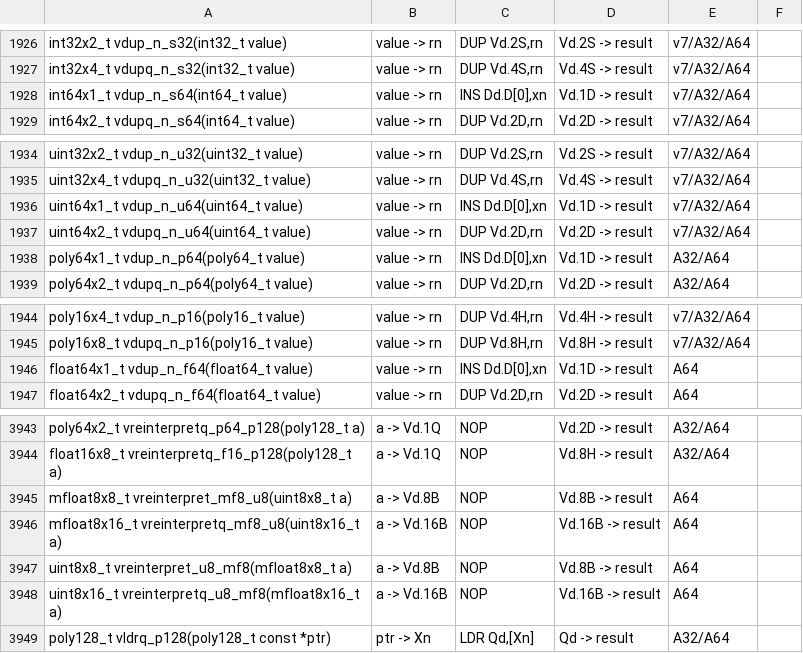
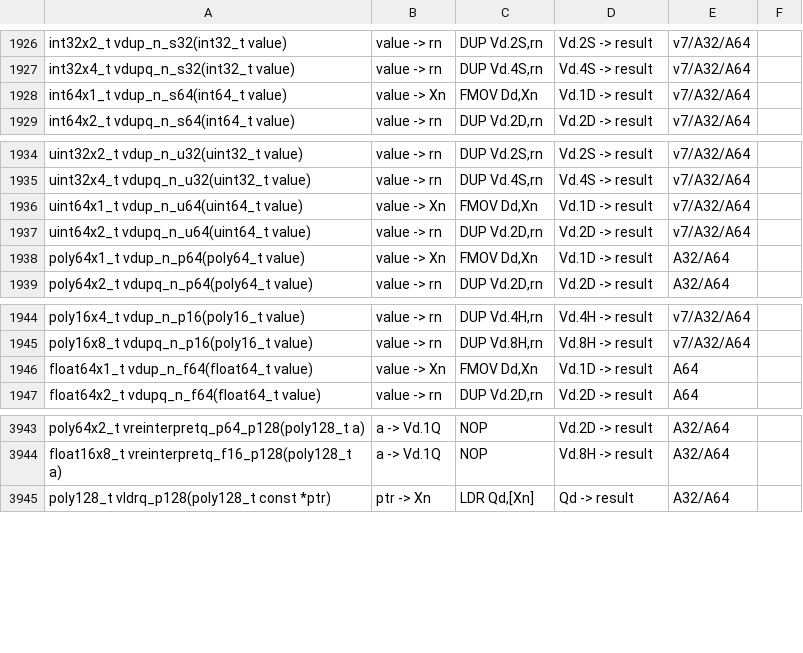
Before and after one commit to ARM-software/acle, a CSV file: tools/intrinsic_db/advsimd.csv, drawn as a sheet; only a part is shown, gaps mark what is left out.

Commit message:
Use FMOV instead of INS.
For some intrinsics, the actualy AArch64 instruction that is lowered to
is FMOV instead of INS.

Also, the registers the arg prep maps to can be more precisely labeled
as Xn. Before, the generic 'rn' notation was used, but since the AArch64
Instruction column contains A64 specific assembly, we can map it to 64
bit GPRs directly to avoid confusion.

Remove also some duplicates.

```diff
--- a/tools/intrinsic_db/advsimd.csv
+++ b/tools/intrinsic_db/advsimd.csv
@@ -1927,3 +1927,3 @@ int32x2_t vdup_n_s32(int32_t value)	value -> rn	DUP Vd.2S,rn	Vd.2S -> result	v7/
 int32x4_t vdupq_n_s32(int32_t value)	value -> rn	DUP Vd.4S,rn	Vd.4S -> result	v7/A32/A64
-int64x1_t vdup_n_s64(int64_t value)	value -> rn	INS Dd.D[0],xn	Vd.1D -> result	v7/A32/A64
+int64x1_t vdup_n_s64(int64_t value)	value -> Xn	FMOV Dd,Xn	Vd.1D -> result	v7/A32/A64
 int64x2_t vdupq_n_s64(int64_t value)	value -> rn	DUP Vd.2D,rn	Vd.2D -> result	v7/A32/A64
@@ -1935,5 +1935,5 @@ uint32x2_t vdup_n_u32(uint32_t value)	value -> rn	DUP Vd.2S,rn	Vd.2S -> result	v
 uint32x4_t vdupq_n_u32(uint32_t value)	value -> rn	DUP Vd.4S,rn	Vd.4S -> result	v7/A32/A64
-uint64x1_t vdup_n_u64(uint64_t value)	value -> rn	INS Dd.D[0],xn	Vd.1D -> result	v7/A32/A64
+uint64x1_t vdup_n_u64(uint64_t value)	value -> Xn	FMOV Dd,Xn	Vd.1D -> result	v7/A32/A64
 uint64x2_t vdupq_n_u64(uint64_t value)	value -> rn	DUP Vd.2D,rn	Vd.2D -> result	v7/A32/A64
-poly64x1_t vdup_n_p64(poly64_t value)	value -> rn	INS Dd.D[0],xn	Vd.1D -> result	A32/A64
+poly64x1_t vdup_n_p64(poly64_t value)	value -> Xn	FMOV Dd,Xn	Vd.1D -> result	A32/A64
 poly64x2_t vdupq_n_p64(poly64_t value)	value -> rn	DUP Vd.2D,rn	Vd.2D -> result	A32/A64
@@ -1945,3 +1945,3 @@ poly16x4_t vdup_n_p16(poly16_t value)	value -> rn	DUP Vd.4H,rn	Vd.4H -> result	v
 poly16x8_t vdupq_n_p16(poly16_t value)	value -> rn	DUP Vd.8H,rn	Vd.8H -> result	v7/A32/A64
-float64x1_t vdup_n_f64(float64_t value)	value -> rn	INS Dd.D[0],xn	Vd.1D -> result	A64
+float64x1_t vdup_n_f64(float64_t value)	value -> Xn	FMOV Dd,Xn	Vd.1D -> result	A64
 float64x2_t vdupq_n_f64(float64_t value)	value -> rn	DUP Vd.2D,rn	Vd.2D -> result	A64
@@ -3944,6 +3944,2 @@ poly64x2_t vreinterpretq_p64_p128(poly128_t a)	a -> Vd.1Q	NOP	Vd.2D -> result	A3
 float16x8_t vreinterpretq_f16_p128(poly128_t a)	a -> Vd.1Q	NOP	Vd.8H -> result	A32/A64
-mfloat8x8_t vreinterpret_mf8_u8(uint8x8_t a)	a -> Vd.8B	NOP	Vd.8B -> result	A64
-mfloat8x16_t vreinterpretq_mf8_u8(uint8x16_t a)	a -> Vd.16B	NOP	Vd.16B -> result	A64
-uint8x8_t vreinterpret_u8_mf8(mfloat8x8_t a)	a -> Vd.8B	NOP	Vd.8B -> result	A64
-uint8x16_t vreinterpretq_u8_mf8(mfloat8x16_t a)	a -> Vd.16B	NOP	Vd.16B -> result	A64
 poly128_t vldrq_p128(poly128_t const *ptr)	ptr -> Xn	LDR Qd,[Xn]	Qd -> result	A32/A64
```
Also changed, not shown: 1 other file.
